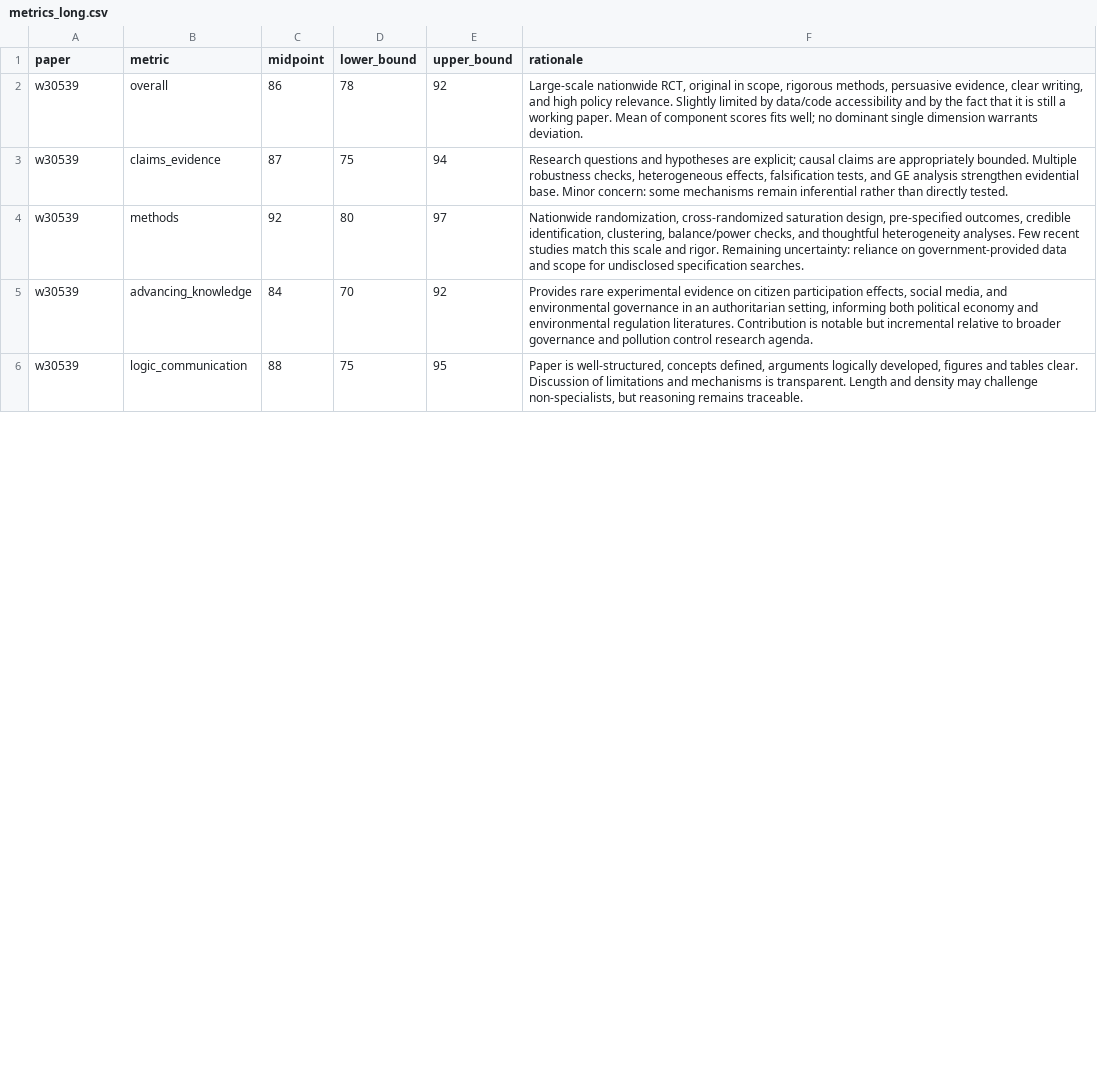
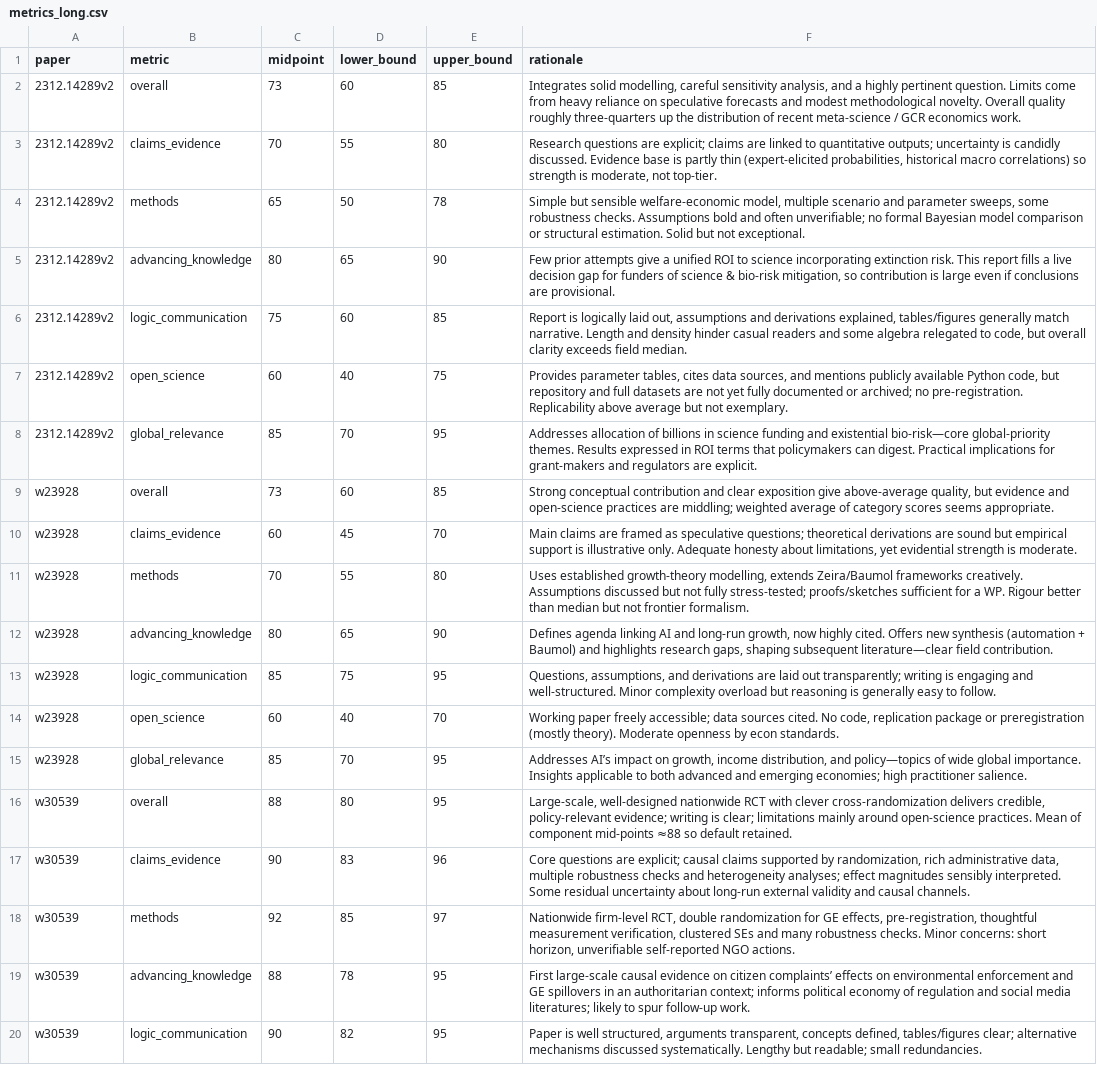
Before and after one commit to valentinklotzbuecher/llm-uj-research-eval, a CSV file: results/metrics_long.csv, drawn as a sheet; only a part is shown; addresses are those after the commit; the diff covers the shown part only; the diff names each change by its address in the sheet, - before the commit and + after, or states it on an @@ line.

Commit message:
add papers

```diff
--- a/results/metrics_long.csv
+++ b/results/metrics_long.csv
+row 2: 2312.14289v2 | overall | 73 | 60 | 85 | Integrates solid modelling, careful sensitivity analysis, and a highly pertinent question. Limits come from heavy reliance on speculative forecasts and modest methodological novelty. Overall quality roughly three-quarters up the distribution of recent meta-science / GCR economics work.
+row 3: 2312.14289v2 | claims_evidence | 70 | 55 | 80 | Research questions are explicit; claims are linked to quantitative outputs; uncertainty is candidly discussed. Evidence base is partly thin (expert-elicited probabilities, historical macro correlations) so strength is moderate, not top-tier.
+row 4: 2312.14289v2 | methods | 65 | 50 | 78 | Simple but sensible welfare-economic model, multiple scenario and parameter sweeps, some robustness checks. Assumptions bold and often unverifiable; no formal Bayesian model comparison or structural estimation. Solid but not exceptional.
+row 5: 2312.14289v2 | advancing_knowledge | 80 | 65 | 90 | Few prior attempts give a unified ROI to science incorporating extinction risk. This report fills a live decision gap for funders of science & bio-risk mitigation, so contribution is large even if conclusions are provisional.
+row 6: 2312.14289v2 | logic_communication | 75 | 60 | 85 | Report is logically laid out, assumptions and derivations explained, tables/figures generally match narrative. Length and density hinder casual readers and some algebra relegated to code, but overall clarity exceeds field median.
+row 7: 2312.14289v2 | open_science | 60 | 40 | 75 | Provides parameter tables, cites data sources, and mentions publicly available Python code, but repository and full datasets are not yet fully documented or archived; no pre-registration. Replicability above average but not exemplary.
+row 8: 2312.14289v2 | global_relevance | 85 | 70 | 95 | Addresses allocation of billions in science funding and existential bio-risk—core global-priority themes. Results expressed in ROI terms that policymakers can digest. Practical implications for grant-makers and regulators are explicit.
+row 9: w23928 | overall | 73 | 60 | 85 | Strong conceptual contribution and clear exposition give above-average quality, but evidence and open-science practices are middling; weighted average of category scores seems appropriate.
+row 10: w23928 | claims_evidence | 60 | 45 | 70 | Main claims are framed as speculative questions; theoretical derivations are sound but empirical support is illustrative only. Adequate honesty about limitations, yet evidential strength is moderate.
+row 11: w23928 | methods | 70 | 55 | 80 | Uses established growth-theory modelling, extends Zeira/Baumol frameworks creatively. Assumptions discussed but not fully stress-tested; proofs/sketches sufficient for a WP. Rigour better than median but not frontier formalism.
+row 12: w23928 | advancing_knowledge | 80 | 65 | 90 | Defines agenda linking AI and long-run growth, now highly cited. Offers new synthesis (automation + Baumol) and highlights research gaps, shaping subsequent literature—clear field contribution.
+row 13: w23928 | logic_communication | 85 | 75 | 95 | Questions, assumptions, and derivations are laid out transparently; writing is engaging and well-structured. Minor complexity overload but reasoning is generally easy to follow.
+row 14: w23928 | open_science | 60 | 40 | 70 | Working paper freely accessible; data sources cited. No code, replication package or preregistration (mostly theory). Moderate openness by econ standards.
+row 15: w23928 | global_relevance | 85 | 70 | 95 | Addresses AI’s impact on growth, income distribution, and policy—topics of wide global importance. Insights applicable to both advanced and emerging economies; high practitioner salience.
-C16 (midpoint): 86
+C16 (midpoint): 88
-D16 (lower_bound): 78
+D16 (lower_bound): 80
-E16 (upper_bound): 92
+E16 (upper_bound): 95
-F16 (rationale): Large-scale nationwide RCT, original in scope, rigorous methods, persuasive evidence, clear writing, and high policy relevance. Slightly limited by data/code accessibility and by the fact that it is still a working paper. Mean of component scores fits well; no dominant single dimension warrants deviation.
+F16 (rationale): Large-scale, well-designed nationwide RCT with clever cross-randomization delivers credible, policy-relevant evidence; writing is clear; limitations mainly around open-science practices. Mean of component mid-points ≈88 so default retained.
-C17 (midpoint): 87
+C17 (midpoint): 90
-D17 (lower_bound): 75
+D17 (lower_bound): 83
-E17 (upper_bound): 94
+E17 (upper_bound): 96
-F17 (rationale): Research questions and hypotheses are explicit; causal claims are appropriately bounded. Multiple robustness checks, heterogeneous effects, falsification tests, and GE analysis strengthen evidential base. Minor concern: some mechanisms remain inferential rather than directly tested.
+F17 (rationale): Core questions are explicit; causal claims supported by randomization, rich administrative data, multiple robustness checks and heterogeneity analyses; effect magnitudes sensibly interpreted. Some residual uncertainty about long-run external validity and causal channels.
-D18 (lower_bound): 80
+D18 (lower_bound): 85
-F18 (rationale): Nationwide randomization, cross-randomized saturation design, pre-specified outcomes, credible identification, clustering, balance/power checks, and thoughtful heterogeneity analyses. Few recent studies match this scale and rigor. Remaining uncertainty: reliance on government-provided data and scope for undisclosed specification searches.
+F18 (rationale): Nationwide firm-level RCT, double randomization for GE effects, pre-registration, thoughtful measurement verification, clustered SEs and many robustness checks. Minor concerns: short horizon, unverifiable self-reported NGO actions.
-C19 (midpoint): 84
+C19 (midpoint): 88
-D19 (lower_bound): 70
+D19 (lower_bound): 78
-E19 (upper_bound): 92
+E19 (upper_bound): 95
-F19 (rationale): Provides rare experimental evidence on citizen participation effects, social media, and environmental governance in an authoritarian setting, informing both political economy and environmental regulation literatures. Contribution is notable but incremental relative to broader governance and pollution control research agenda.
+F19 (rationale): First large-scale causal evidence on citizen complaints’ effects on environmental enforcement and GE spillovers in an authoritarian context; informs political economy of regulation and social media literatures; likely to spur follow-up work.
-C20 (midpoint): 88
+C20 (midpoint): 90
-D20 (lower_bound): 75
+D20 (lower_bound): 82
-F20 (rationale): Paper is well-structured, concepts defined, arguments logically developed, figures and tables clear. Discussion of limitations and mechanisms is transparent. Length and density may challenge non-specialists, but reasoning remains traceable.
+F20 (rationale): Paper is well structured, arguments transparent, concepts defined, tables/figures clear; alternative mechanisms discussed systematically. Lengthy but readable; small redundancies.
```
Also changed, not shown: 1 added row, 1 removed row and 27 edited cells elsewhere in this file, 6 other files.
